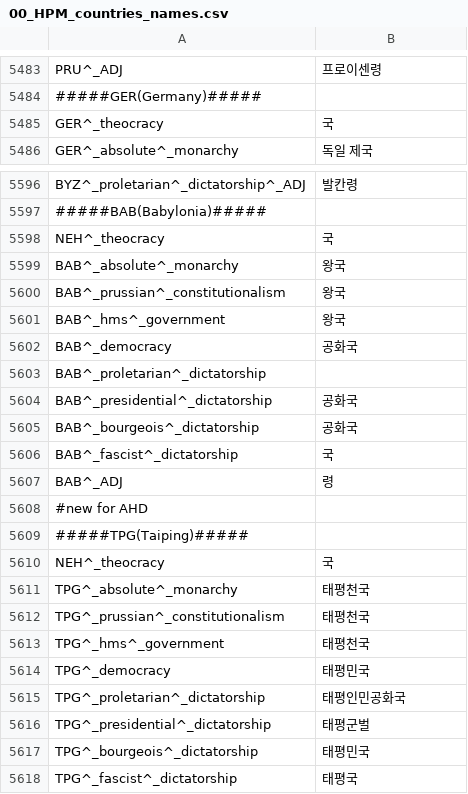
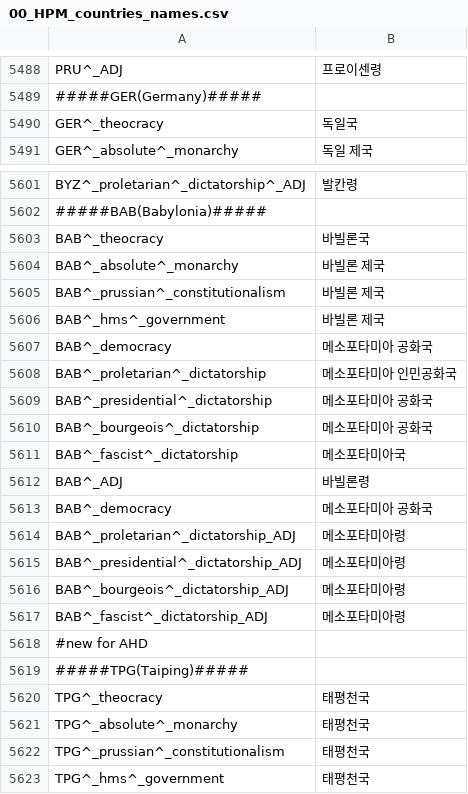
Before and after one commit to kimjeon-il/-Historical-Project-Mod-Korean-Patch, a CSV file: localisation/00_HPM_countries_names.csv, drawn as a sheet; only a part is shown, gaps mark what is left out; the shorter side is filled out with more unchanged rows; the diff covers the shown part only.

```diff
--- a/localisation/00_HPM_countries_names.csv
+++ b/localisation/00_HPM_countries_names.csv
@@ -5484,3 +5489,3 @@ PRU^_ADJ;프로이센령;;;;;;;;;;;;;;
 #####GER(Germany)#####
-GER^_theocracy;국;;;;;;;;;;;;;;
+GER^_theocracy;독일국;;;;;;;;;;;;;;
 GER^_absolute^_monarchy;독일 제국;;;;;;;;;;;;;
@@ -5597,15 +5602,20 @@ BYZ^_proletarian^_dictatorship^_ADJ;발칸령;;;;;;;;;;;;;
 #####BAB(Babylonia)#####
-NEH^_theocracy;국;;;;;;;;;;;;;;
-BAB^_absolute^_monarchy; 왕국;;;;;;;;;;;;;
-BAB^_prussian^_constitutionalism; 왕국;;;;;;;;;;;;;
-BAB^_hms^_government; 왕국;;;;;;;;;;;;;
-BAB^_democracy; 공화국;;;;;;;;;;;;;
-BAB^_proletarian^_dictatorship;;;;;;;;;;;;;;
-BAB^_presidential^_dictatorship; 공화국;;;;;;;;;;;;;
-BAB^_bourgeois^_dictatorship; 공화국;;;;;;;;;;;;;
-BAB^_fascist^_dictatorship;국;;;;;;;;;;;;;
-BAB^_ADJ;령;;;;;;;;;;;;;;
+BAB^_theocracy;바빌론국;;;;;;;;;;;;;;
+BAB^_absolute^_monarchy;바빌론 제국;;;;;;;;;;;;;
+BAB^_prussian^_constitutionalism;바빌론 제국;;;;;;;;;;;;;
+BAB^_hms^_government;바빌론 제국;;;;;;;;;;;;;
+BAB^_democracy;메소포타미아 공화국;;;;;;;;;;;;;
+BAB^_proletarian^_dictatorship;메소포타미아 인민공화국;;;;;;;;;;;;;
+BAB^_presidential^_dictatorship;메소포타미아 공화국;;;;;;;;;;;;;
+BAB^_bourgeois^_dictatorship;메소포타미아 공화국;;;;;;;;;;;;;
+BAB^_fascist^_dictatorship;메소포타미아국;;;;;;;;;;;;;
+BAB^_ADJ;바빌론령;;;;;;;;;;;;;;
+BAB^_democracy;메소포타미아 공화국;;;;;;;;;;;;;
+BAB^_proletarian^_dictatorship_ADJ;메소포타미아령;;;;;;;;;;;;;
+BAB^_presidential^_dictatorship_ADJ;메소포타미아령;;;;;;;;;;;;;
+BAB^_bourgeois^_dictatorship_ADJ;메소포타미아령;;;;;;;;;;;;;
+BAB^_fascist^_dictatorship_ADJ;메소포타미아령;;;;;;;;;;;;;
 #new for AHD
 #####TPG(Taiping)#####
-NEH^_theocracy;국;;;;;;;;;;;;;;
+TPG^_theocracy;태평천국;;;;;;;;;;;;;;
 TPG^_absolute^_monarchy;태평천국;;;;;;;;;;;;;
```
Also changed, not shown: 10 added rows, 5 removed rows and 43 edited cells elsewhere in this file.
